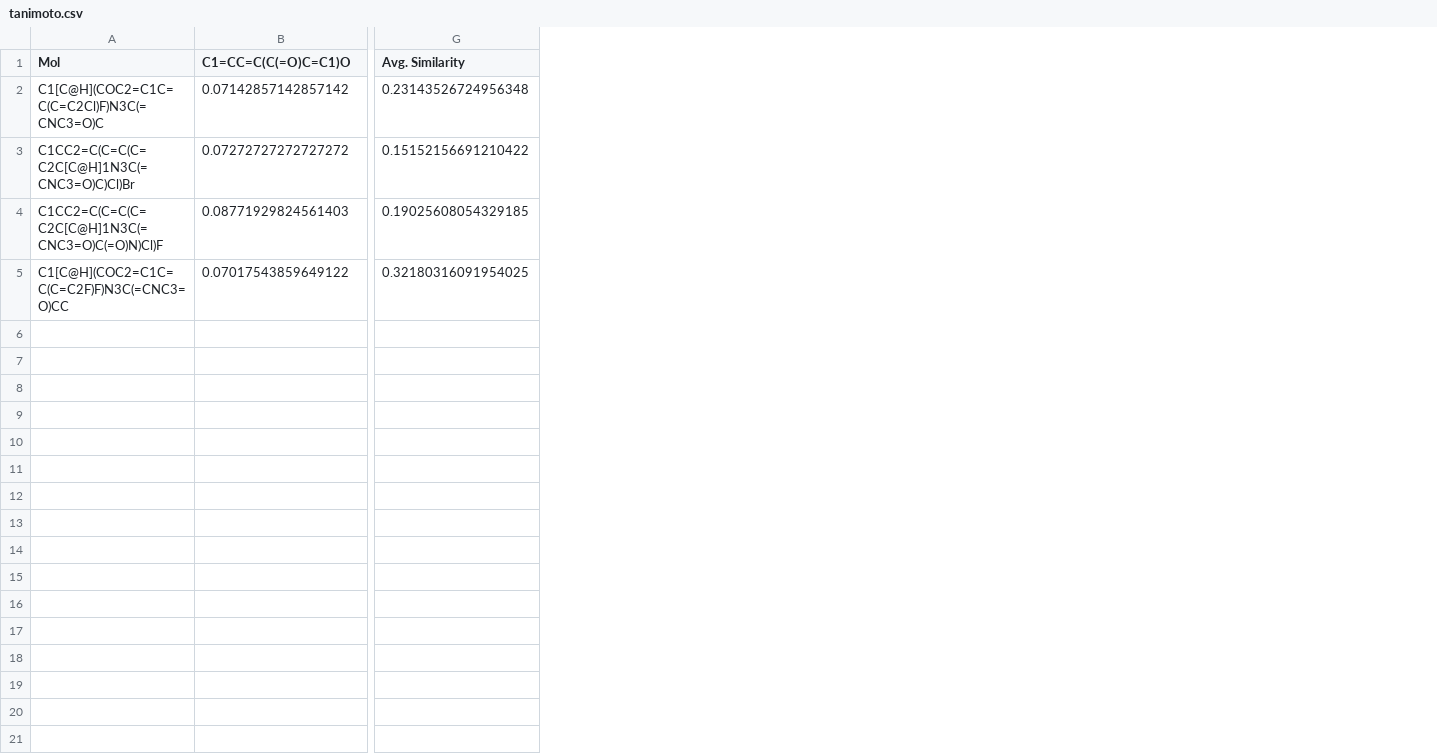
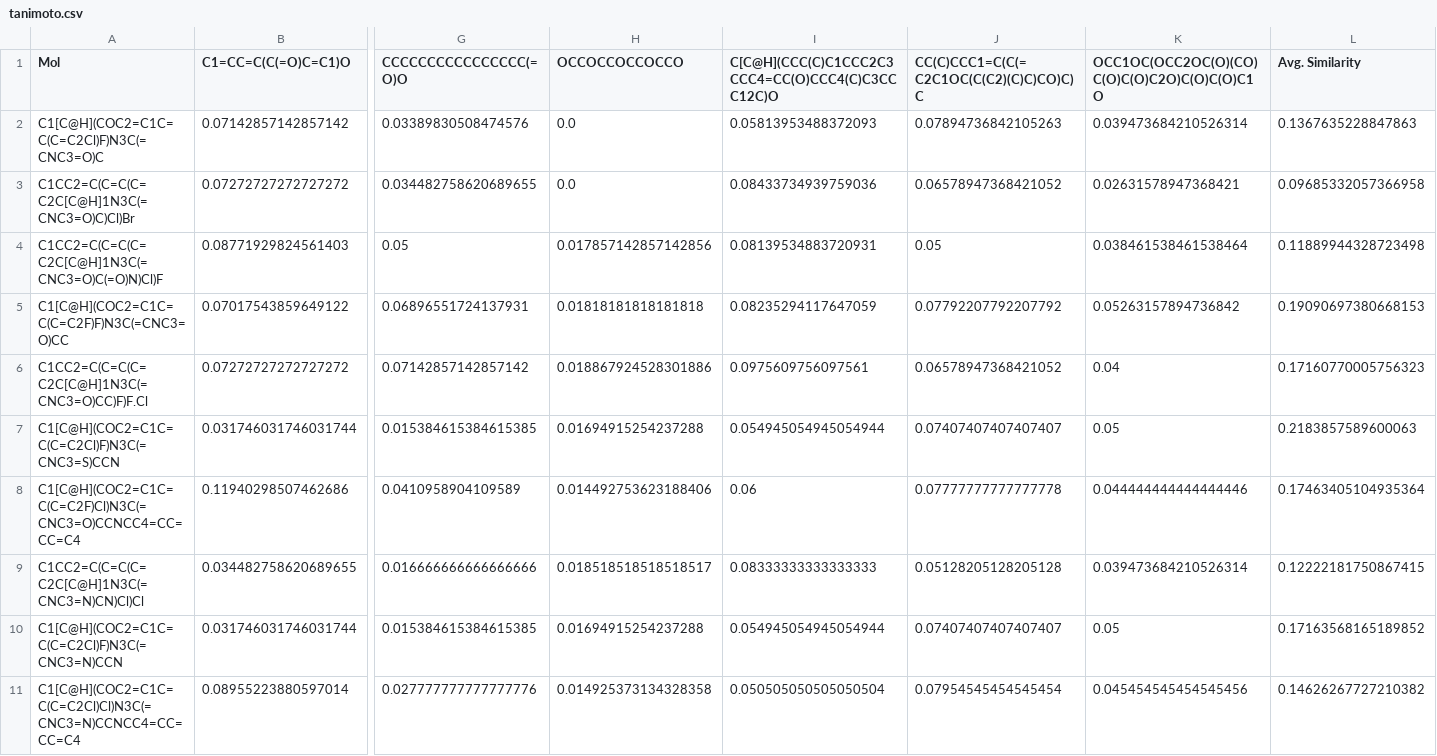
Before and after one commit to tirtharajdash/LMLFStar, a CSV file: results_i/DBH/gpt-4o-mini/200125_2258/tanimoto.csv, drawn as a sheet; only a part is shown, gaps mark what is left out; addresses are those after the commit; rows hold the shown columns only; the diff names each change by its address in the sheet, - before the commit and + after, or states it on an @@ line.

```diff
--- a/results_i/DBH/gpt-4o-mini/200125_2258/tanimoto.csv
+++ b/results_i/DBH/gpt-4o-mini/200125_2258/tanimoto.csv
+column G (CCCCCCCCCCCCCCCC(=O)O), rows 2-5: 0.03389830508474576 | 0.034482758620689655 | 0.05 | 0.06896551724137931
+column H (OCCOCCOCCOCCO), rows 2-5: 0.0 | 0.0 | 0.017857142857142856 | 0.01818181818181818
+column I, rows 1-5: C[C@H](CCC(C)C1CCC2C3CCC4=CC(O)CCC4(C)C3CCC12C)O | 0.05813953488372093 | 0.08433734939759036 | 0.08139534883720931 | 0.08235294117647059
+column J, rows 1-5: CC(C)CCC1=C(C(=C2C1OC(C(C2)(C)C)CO)C)C | 0.07894736842105263 | 0.06578947368421052 | 0.05 | 0.07792207792207792
+column K, rows 1-5: OCC1OC(OCC2OC(O)(CO)C(O)C(O)C2O)C(O)C(O)C1O | 0.039473684210526314 | 0.02631578947368421 | 0.038461538461538464 | 0.05263157894736842
-L2 (Avg. Similarity): 0.23143526724956348
+L2 (Avg. Similarity): 0.1367635228847863
-L3 (Avg. Similarity): 0.15152156691210422
+L3 (Avg. Similarity): 0.09685332057366958
-L4 (Avg. Similarity): 0.19025608054329185
+L4 (Avg. Similarity): 0.11889944328723498
-L5 (Avg. Similarity): 0.32180316091954025
+L5 (Avg. Similarity): 0.19090697380668153
+row 6: C1CC2=C(C=C(C=C2C[C@H]1N3C(=CNC3=O)CC)F)F.Cl | 0.07272727272727272 | 0.07142857142857142 | 0.018867924528301886 | 0.0975609756097561 | 0.06578947368421052 | 0.04 | 0.17160770005756323
+row 7: C1[C@H](COC2=C1C=C(C=C2Cl)F)N3C(=CNC3=S)CCN | 0.031746031746031744 | 0.015384615384615385 | 0.01694915254237288 | 0.054945054945054944 | 0.07407407407407407 | 0.05 | 0.2183857589600063
+row 8: C1[C@H](COC2=C1C=C(C=C2F)Cl)N3C(=CNC3=O)CCNCC4=CC=CC=C4 | 0.11940298507462686 | 0.0410958904109589 | 0.014492753623188406 | 0.06 | 0.07777777777777778 | 0.044444444444444446 | 0.17463405104935364
+row 9: C1CC2=C(C=C(C=C2C[C@H]1N3C(=CNC3=N)CN)Cl)Cl | 0.034482758620689655 | 0.016666666666666666 | 0.018518518518518517 | 0.08333333333333333 | 0.05128205128205128 | 0.039473684210526314 | 0.12222181750867415
+row 10: C1[C@H](COC2=C1C=C(C=C2Cl)F)N3C(=CNC3=N)CCN | 0.031746031746031744 | 0.015384615384615385 | 0.01694915254237288 | 0.054945054945054944 | 0.07407407407407407 | 0.05 | 0.17163568165189852
+row 11: C1[C@H](COC2=C1C=C(C=C2Cl)Cl)N3C(=CNC3=N)CCNCC4=CC=CC=C4 | 0.08955223880597014 | 0.027777777777777776 | 0.014925373134328358 | 0.050505050505050504 | 0.07954545454545454 | 0.045454545454545456 | 0.14626267727210382
```
Also changed, not shown: 1 other file.
